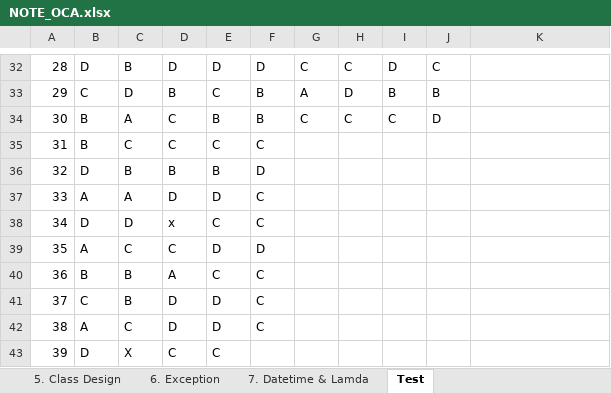
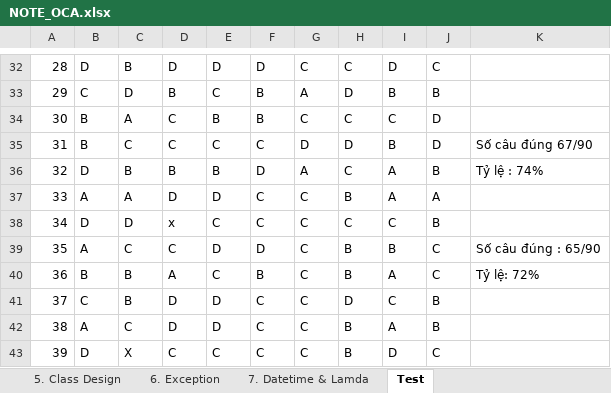
Before and after one commit to hunglp9397/java_oca, an Excel workbook: out/production/java_oca/NOTE_OCA.xlsx, sheet Test, drawn as a sheet; only a part is shown, gaps mark what is left out; values as stored, in another font and other column widths than the file's, no cell formats; the diff covers the shown part only; the diff names each change by its address in the sheet, - before the commit and + after, or states it on an @@ line.

```diff
--- a/out/production/java_oca/NOTE_OCA.xlsx (sheet Test)
+++ b/out/production/java_oca/NOTE_OCA.xlsx (sheet Test)
-G35: (empty)
+G35: D
-H35: (empty)
+H35: D
-I35: (empty)
+I35: B
-J35: (empty)
+J35: D
-K35: (empty)
+K35: Số câu đúng 67/90
-G36: (empty)
+G36: A
-H36: (empty)
+H36: C
-I36:I37: (empty)
+I36:I37: A
-J36: (empty)
+J36: B
-K36: (empty)
+K36: Tỷ lệ : 74%
-G37:G43: (empty)
+G37:G43: C
-H37: (empty)
+H37: B
-J37: (empty)
+J37: A
-H38: (empty)
+H38: C
-I38: (empty)
+I38: C
-J38: (empty)
+J38: B
-H39:H40: (empty)
+H39:H40: B
-I39: (empty)
+I39: B
-J39:J40: (empty)
+J39:J40: C
-K39: (empty)
+K39: Số câu đúng : 65/90
-F40: C
+F40: B
-I40: (empty)
+I40: A
-K40: (empty)
+K40: Tỷ lệ: 72%
-H41: (empty)
+H41: D
-I41: (empty)
+I41: C
-J41:J42: (empty)
+J41:J42: B
-H42:H43: (empty)
+H42:H43: B
-I42: (empty)
+I42: A
-F43: (empty)
+F43: C
-I43: (empty)
+I43: D
-J43: (empty)
+J43: C
```
Also changed, not shown: 69 added rows, 6 edited cells and row numbers in column A elsewhere in this sheet, sheet 2.Data type, sheet 1. Java basic, sheet 7. Datetime & Lamda, sheet 4. Method & Encapsulation, cell formats, charts or pictures, NOTE_OCA.xlsx, 6 other files.
